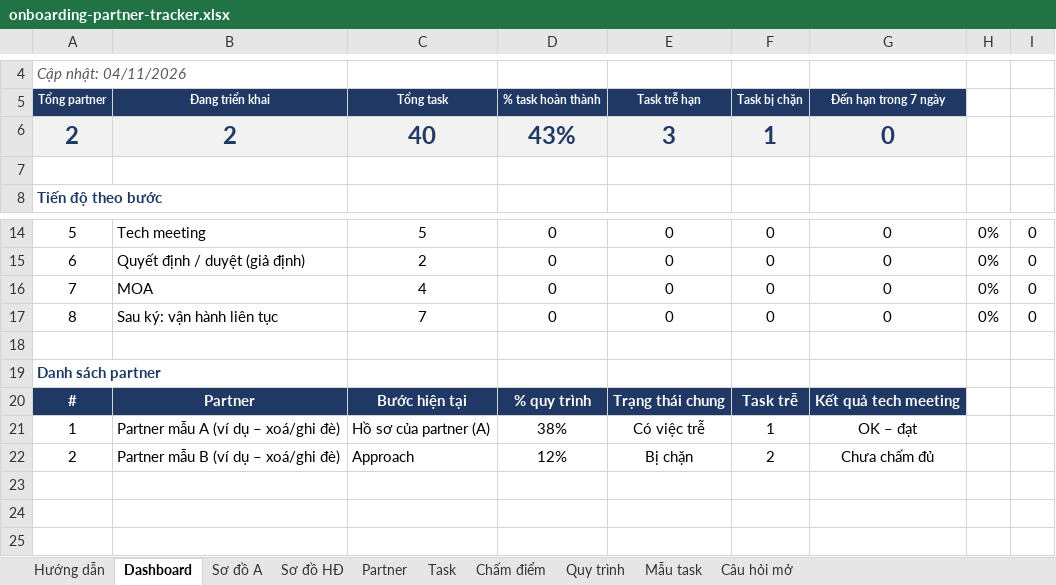
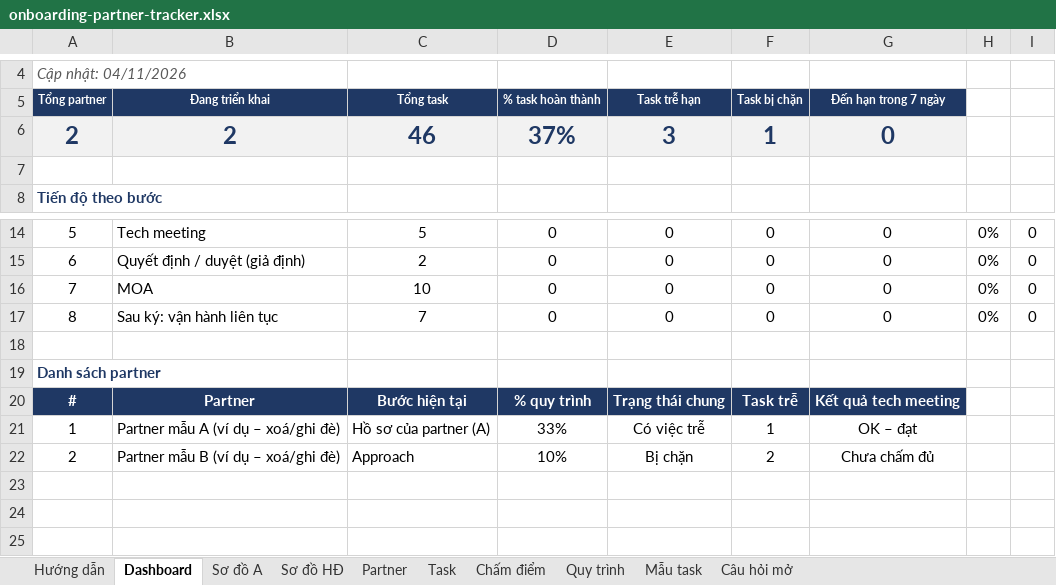
Before and after one commit to lamvyttk-wq/vtechhub, an Excel workbook: docs/onboarding-partner-tracker.xlsx, sheet Dashboard, drawn as a sheet; only a part is shown, gaps mark what is left out; values as stored, in another font and other column widths than the file's, no borders; charts and pictures and conditional formats not drawn; the diff names each change by its address in the sheet, - before the commit and + after, or states it on an @@ line.

```diff
--- a/docs/onboarding-partner-tracker.xlsx (sheet Dashboard)
+++ b/docs/onboarding-partner-tracker.xlsx (sheet Dashboard)
-C6 (Tổng task): 40
+C6 (Tổng task): 46
-D6 (% task hoàn thành): 43%
+D6 (% task hoàn thành): 37%
-C16 (Tổng task): 4
+C16 (Tổng task): 10
-D21 (% task hoàn thành): 38%
+D21 (% task hoàn thành): 33%
-D22 (% task hoàn thành): 12%
+D22 (% task hoàn thành): 10%
```
Also changed, not shown: sheet Task, sheet Mẫu task, sheet Sơ đồ HĐ, sheet Sơ đồ A, sheet Hướng dẫn, sheet Partner, 1 more sheet, formulas that keep their value, charts or pictures.
